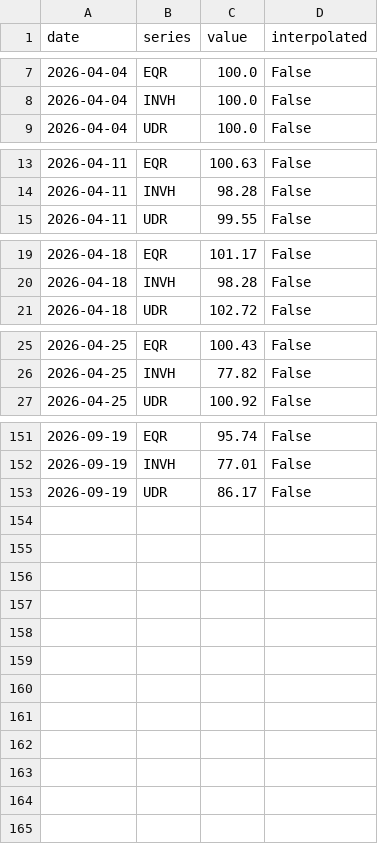
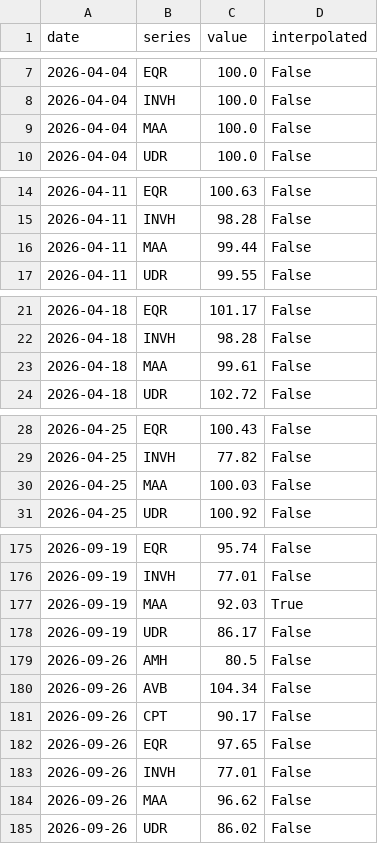
Before and after one commit to Public-CRE-Data/residata, a CSV file: data/derived/market_comparison_austin_same_property_net_effective_rent_psf_index_by_reit.csv, drawn as a sheet; only a part is shown, gaps mark what is left out; the diff covers the shown part only.

```diff
--- a/data/derived/market_comparison_austin_same_property_net_effective_rent_psf_index_by_reit.csv
+++ b/data/derived/market_comparison_austin_same_property_net_effective_rent_psf_index_by_reit.csv
@@ -8,2 +8,3 @@ date,series,value,interpolated
 2026-04-04,INVH,100.0,False
+2026-04-04,MAA,100.0,False
 2026-04-04,UDR,100.0,False
@@ -14,2 +15,3 @@ date,series,value,interpolated
 2026-04-11,INVH,98.28,False
+2026-04-11,MAA,99.44,False
 2026-04-11,UDR,99.55,False
@@ -20,2 +22,3 @@ date,series,value,interpolated
 2026-04-18,INVH,98.28,False
+2026-04-18,MAA,99.61,False
 2026-04-18,UDR,102.72,False
@@ -26,2 +29,3 @@ date,series,value,interpolated
 2026-04-25,INVH,77.82,False
+2026-04-25,MAA,100.03,False
 2026-04-25,UDR,100.92,False
@@ -152,2 +176,10 @@ date,series,value,interpolated
 2026-09-19,INVH,77.01,False
+2026-09-19,MAA,92.03,True
 2026-09-19,UDR,86.17,False
+2026-09-26,AMH,80.5,False
+2026-09-26,AVB,104.34,False
+2026-09-26,CPT,90.17,False
+2026-09-26,EQR,97.65,False
+2026-09-26,INVH,77.01,False
+2026-09-26,MAA,96.62,False
+2026-09-26,UDR,86.02,False
```
Also changed, not shown: 20 added rows elsewhere in this file, data/derived/market_comparison_dallas_fort_worth_same_property_gross_asking_rent_psf_index_by_reit.csv, data/derived/market_comparison_denver_same_property_gross_asking_rent_psf_index_by_reit.csv, 51 other files.
